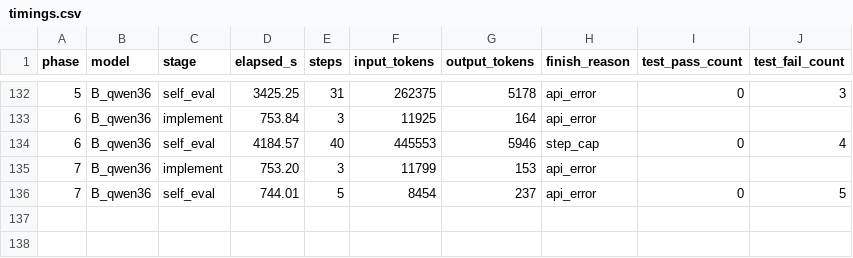
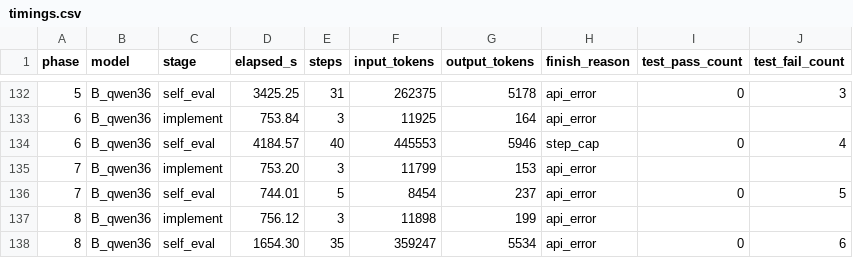
Before and after one commit to spinlockdevelopment/LLMGateway, a CSV file: benchmark/results/timings.csv, drawn as a sheet; only a part is shown, gaps mark what is left out.

Commit message:
benchmark B_qwen36 phase 08 — qwen3.6-35b-a3b @ 64K

```diff
--- a/benchmark/results/timings.csv
+++ b/benchmark/results/timings.csv
@@ -136 +136,3 @@ phase,model,stage,elapsed_s,steps,input_tokens,output_tokens,finish_reason,test_
 7,B_qwen36,self_eval,744.01,5,8454,237,api_error,0,5
+8,B_qwen36,implement,756.12,3,11898,199,api_error,,
+8,B_qwen36,self_eval,1654.30,35,359247,5534,api_error,0,6
```
Also changed, not shown: 16 other files.
